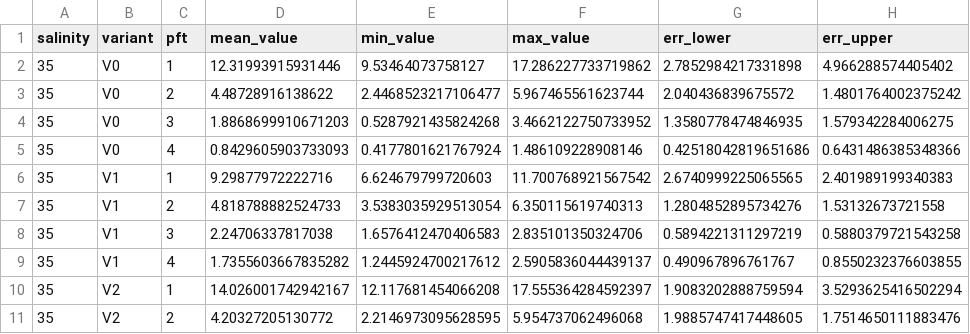
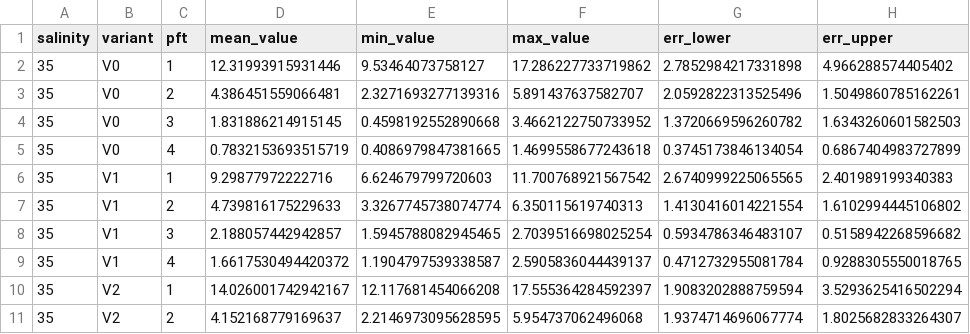
Before and after one commit to ecomods/SaltmarshModel_data_and_results, a CSV file: figure_data/summary_pft_tv.csv, drawn as a sheet; only a part is shown; the diff covers the shown part only.

```diff
--- a/figure_data/summary_pft_tv.csv
+++ b/figure_data/summary_pft_tv.csv
@@ -2,10 +2,10 @@ salinity,variant,pft,mean_value,min_value,max_value,err_lower,err_upper
 35,V0,1,12.31993915931446,9.53464073758127,17.286227733719862,2.7852984217331898,4.966288574405402
-35,V0,2,4.48728916138622,2.4468523217106477,5.967465561623744,2.040436839675572,1.4801764002375242
-35,V0,3,1.8868699910671203,0.5287921435824268,3.4662122750733952,1.3580778474846935,1.579342284006275
-35,V0,4,0.8429605903733093,0.4177801621767924,1.486109228908146,0.42518042819651686,0.6431486385348366
+35,V0,2,4.386451559066481,2.3271693277139316,5.891437637582707,2.0592822313525496,1.5049860785162261
+35,V0,3,1.831886214915145,0.4598192552890668,3.4662122750733952,1.3720669596260782,1.6343260601582503
+35,V0,4,0.7832153693515719,0.4086979847381665,1.4699558677243618,0.3745173846134054,0.6867404983727899
 35,V1,1,9.29877972222716,6.624679799720603,11.700768921567542,2.6740999225065565,2.401989199340383
-35,V1,2,4.818788882524733,3.5383035929513054,6.350115619740313,1.2804852895734276,1.53132673721558
-35,V1,3,2.24706337817038,1.6576412470406583,2.835101350324706,0.5894221311297219,0.5880379721543258
-35,V1,4,1.7355603667835282,1.2445924700217612,2.5905836044439137,0.490967896761767,0.8550232376603855
+35,V1,2,4.739816175229633,3.3267745738074774,6.350115619740313,1.4130416014221554,1.6102994445106802
+35,V1,3,2.188057442942857,1.5945788082945465,2.7039516698025254,0.5934786346483107,0.5158942268596682
+35,V1,4,1.6617530494420372,1.1904797539338587,2.5905836044439137,0.4712732955081784,0.9288305550018765
 35,V2,1,14.026001742942167,12.117681454066208,17.555364284592397,1.9083202888759594,3.5293625416502294
-35,V2,2,4.20327205130772,2.2146973095628595,5.954737062496068,1.9885747417448605,1.7514650111883476
+35,V2,2,4.152168779169637,2.2146973095628595,5.954737062496068,1.9374714696067774,1.8025682833264307
```
Also changed, not shown: 62 edited cells elsewhere in this file, figure_data/comm_mat.csv, figure_data/grouped_pft_mono_static.csv, 12 other files.
